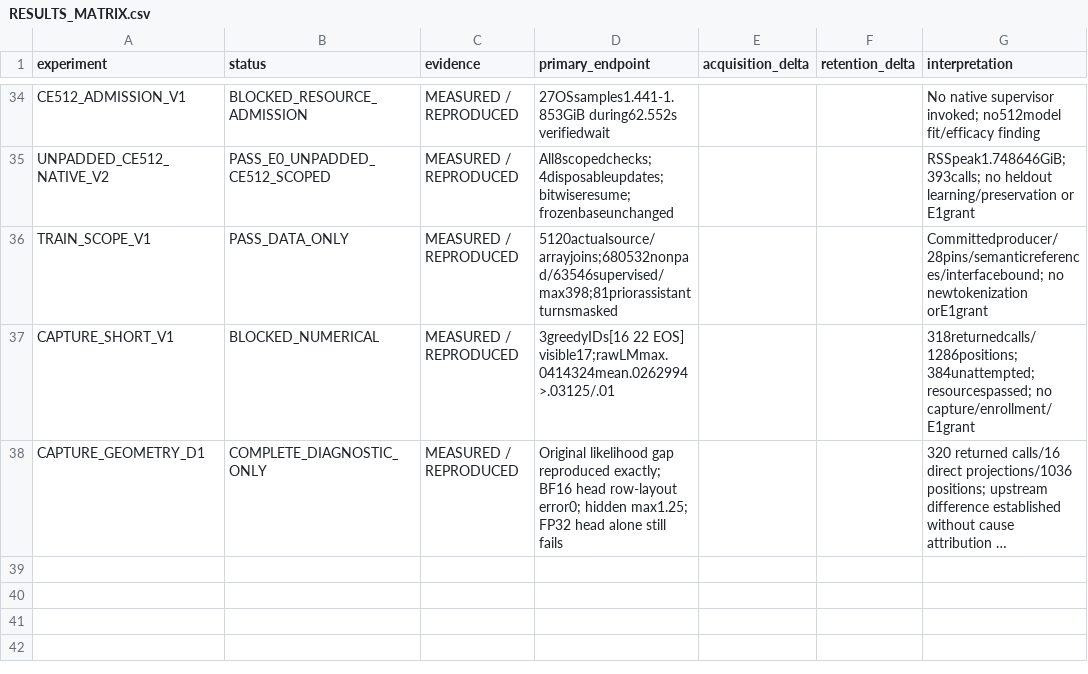
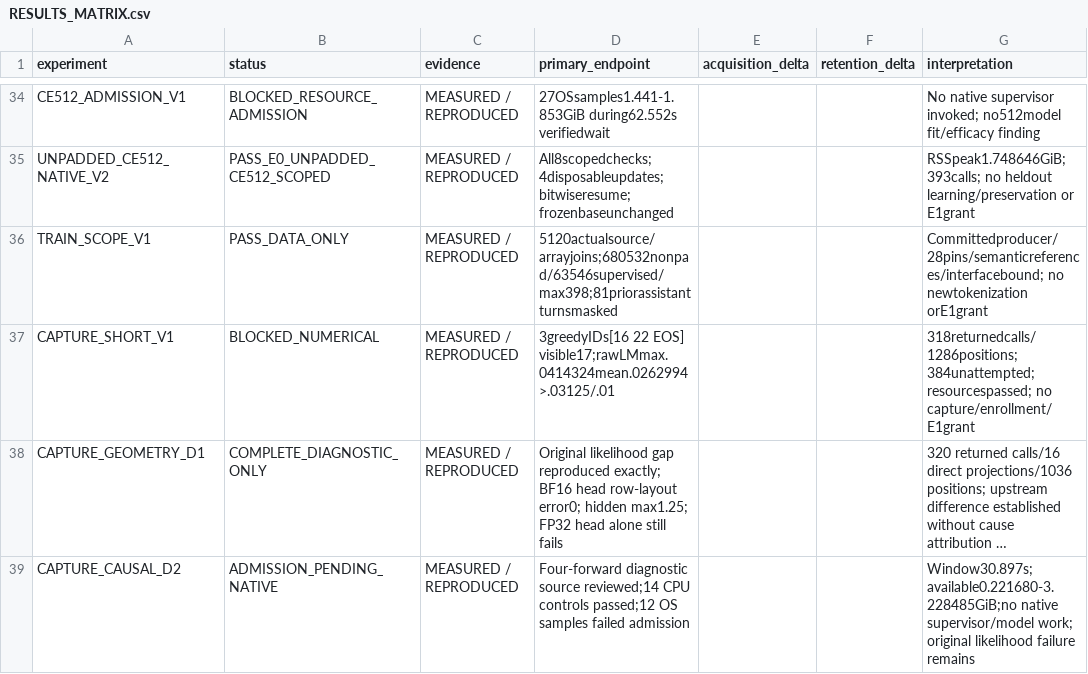
Before and after one commit to LUNCY579/Compact-LLM, a CSV file: experiments/post_training_mimo_centralized_v1/RESULTS_MATRIX.csv, drawn as a sheet; only a part is shown, gaps mark what is left out; long unchanged cells end in …; the diff names each change by its address in the sheet, - before the commit and + after, or states it on an @@ line.

Commit message:
docs(mimo): deliver low-RAM plan and evidence

```diff
--- a/experiments/post_training_mimo_centralized_v1/RESULTS_MATRIX.csv
+++ b/experiments/post_training_mimo_centralized_v1/RESULTS_MATRIX.csv
+row 39: CAPTURE_CAUSAL_D2 | ADMISSION_PENDING_NATIVE | MEASURED / REPRODUCED | Four-forward diagnostic source reviewed;14 CPU controls passed;12 OS samples failed admission |  |  | Window30.897s;available0.221680-3.228485GiB;no native supervisor/model work; original likelihood failure remains
```
Also changed, not shown: experiments/post_training_mimo_centralized_v1/RESOURCE_LEDGER.csv, 14 other files.
